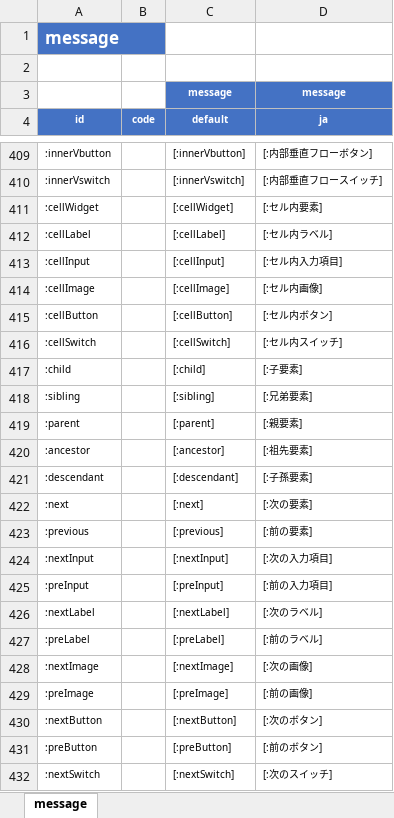
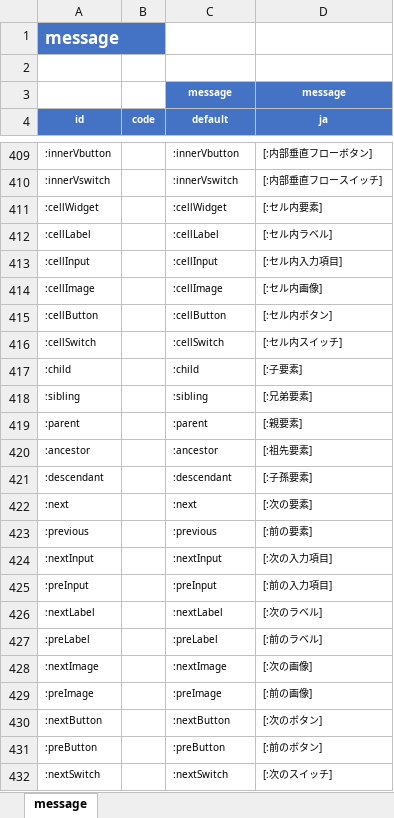
Before and after one commit to ldi-github/shirates-core, an Excel workbook: src/main/resources/message.xlsx, sheet message, drawn as a sheet; only a part is shown, gaps mark what is left out; values as stored, in another font and other column widths than the file's, no borders; conditional formats not drawn; the diff covers the shown part only; the diff names each change by its address in the sheet, - before the commit and + after, or states it on an @@ line.

Commit message:
message.xlsx

```diff
--- a/src/main/resources/message.xlsx (sheet message)
+++ b/src/main/resources/message.xlsx (sheet message)
-C409 (default): [:innerVbutton]
+C409 (default): :innerVbutton
-C410 (default): [:innerVswitch]
+C410 (default): :innerVswitch
-C411 (default): [:cellWidget]
+C411 (default): :cellWidget
-C412 (default): [:cellLabel]
+C412 (default): :cellLabel
-C413 (default): [:cellInput]
+C413 (default): :cellInput
-C414 (default): [:cellImage]
+C414 (default): :cellImage
-C415 (default): [:cellButton]
+C415 (default): :cellButton
-C416 (default): [:cellSwitch]
+C416 (default): :cellSwitch
-C417 (default): [:child]
+C417 (default): :child
-C418 (default): [:sibling]
+C418 (default): :sibling
-C419 (default): [:parent]
+C419 (default): :parent
-C420 (default): [:ancestor]
+C420 (default): :ancestor
-C421 (default): [:descendant]
+C421 (default): :descendant
-C422 (default): [:next]
+C422 (default): :next
-C423 (default): [:previous]
+C423 (default): :previous
-C424 (default): [:nextInput]
+C424 (default): :nextInput
-C425 (default): [:preInput]
+C425 (default): :preInput
-C426 (default): [:nextLabel]
+C426 (default): :nextLabel
-C427 (default): [:preLabel]
+C427 (default): :preLabel
-C428 (default): [:nextImage]
+C428 (default): :nextImage
-C429 (default): [:preImage]
+C429 (default): :preImage
-C430 (default): [:nextButton]
+C430 (default): :nextButton
-C431 (default): [:preButton]
+C431 (default): :preButton
-C432 (default): [:nextSwitch]
+C432 (default): :nextSwitch
```
Also changed, not shown: 50 edited cells elsewhere in this sheet.
